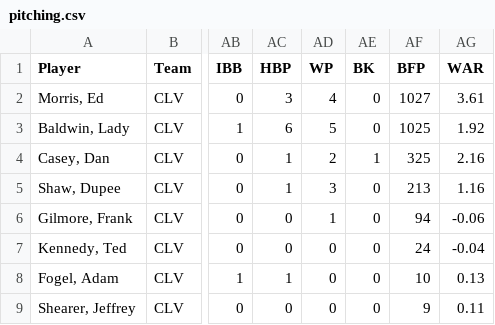
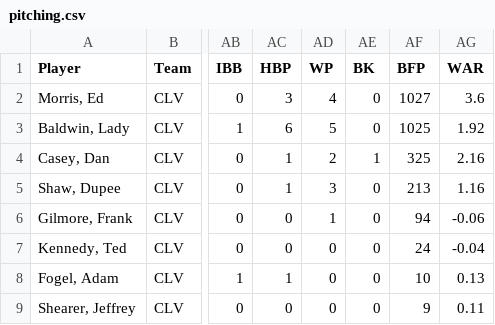
Before and after one commit to crazyjoe02/RewriteHistory, a CSV file: bbsite/data/1886/pitching.csv, drawn as a sheet; only a part is shown, gaps mark what is left out; the diff names each change by its address in the sheet, - before the commit and + after, or states it on an @@ line.

Commit message:
Update Player Profiles

```diff
--- a/bbsite/data/1886/pitching.csv
+++ b/bbsite/data/1886/pitching.csv
-AG2 (WAR): 3.61
+AG2 (WAR): 3.6
```
Also changed, not shown: 15 other files.
